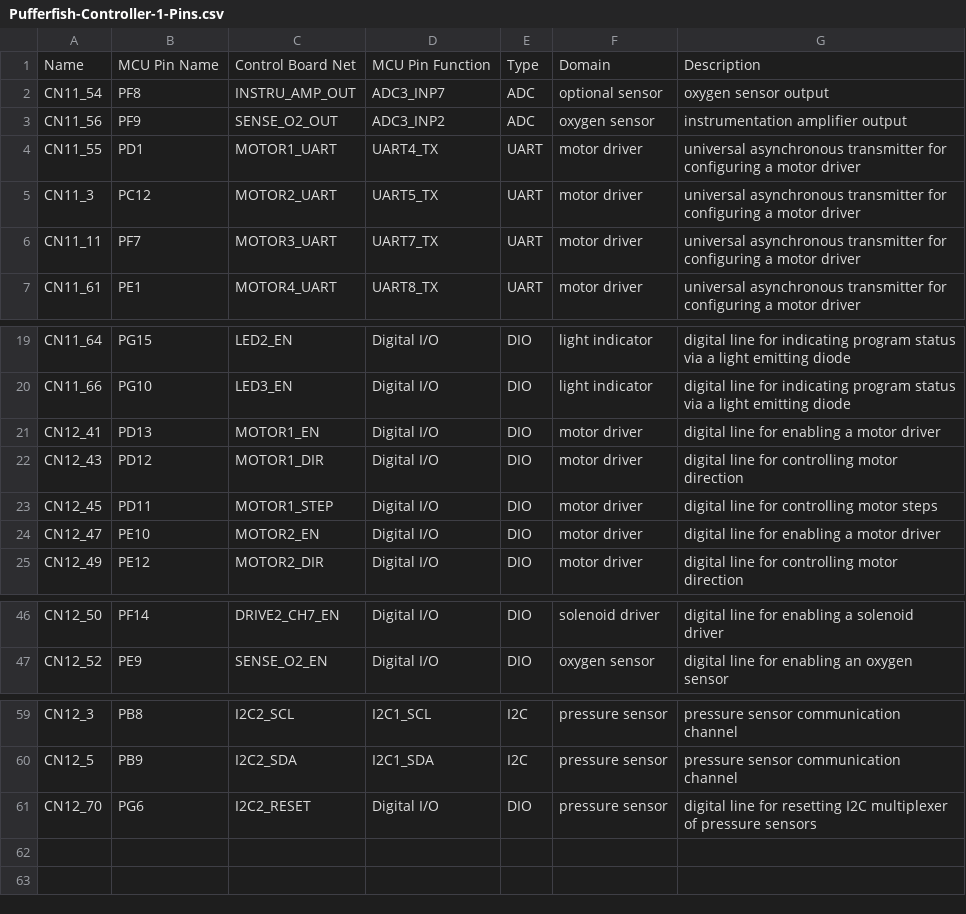
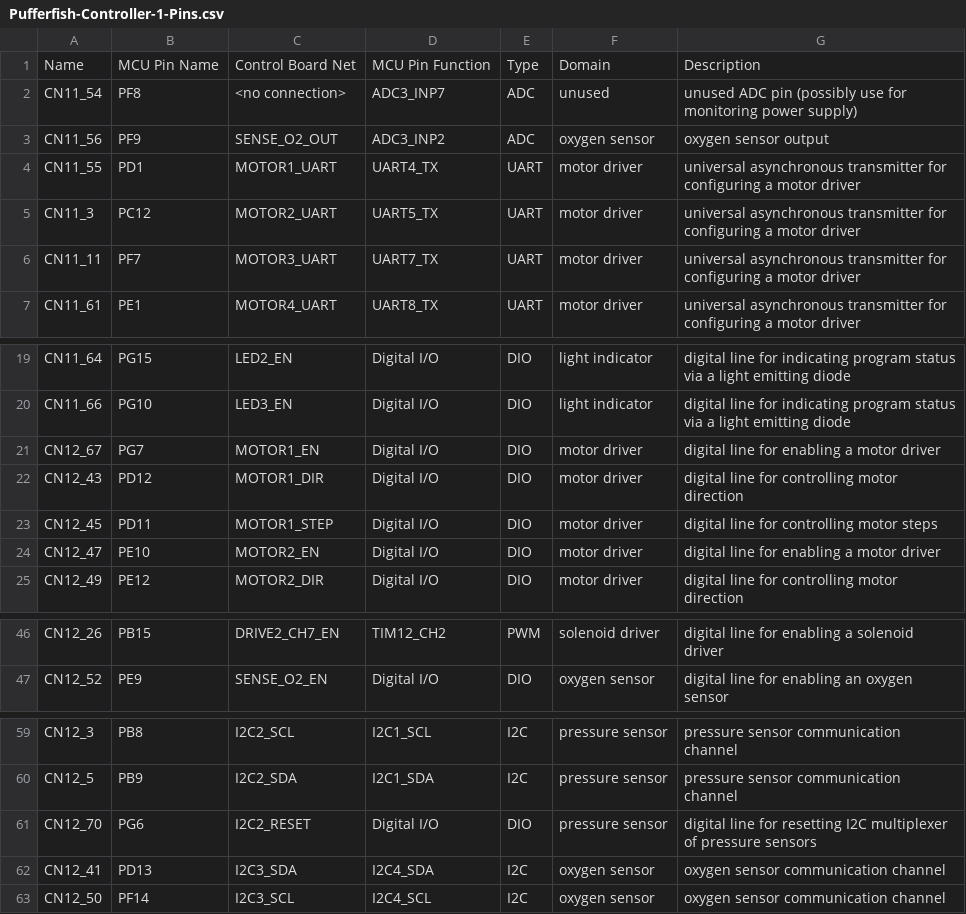
Before and after one commit to pez-globo/pufferfish-electronics, a CSV file: designs/Pufferfish-Controller-1/Pufferfish-Controller-1-Pins.csv, drawn as a sheet; only a part is shown, gaps mark what is left out; the diff covers the shown part only; the diff names each change by its address in the sheet, - before the commit and + after, or states it on an @@ line.

```diff
--- a/designs/Pufferfish-Controller-1/Pufferfish-Controller-1-Pins.csv
+++ b/designs/Pufferfish-Controller-1/Pufferfish-Controller-1-Pins.csv
-C2: INSTRU_AMP_OUT
+C2: <no connection>
-F2: optional sensor
+F2: unused
-G2: oxygen sensor output
+G2: unused ADC pin (possibly use for monitoring power supply)
-G3: instrumentation amplifier output
+G3: oxygen sensor output
-A21: CN12_41
+A21: CN12_67
-B21: PD13
+B21: PG7
-A46: CN12_50
+A46: CN12_26
-B46: PF14
+B46: PB15
-D46: Digital I/O
+D46: TIM12_CH2
-E46: DIO
+E46: PWM
+row 62: CN12_41 | PD13 | I2C3_SDA | I2C4_SDA | I2C | oxygen sensor | oxygen sensor communication channel
+row 63: CN12_50 | PF14 | I2C3_SCL | I2C4_SCL | I2C | oxygen sensor | oxygen sensor communication channel
```
Also changed, not shown: 7 added rows, 7 removed rows and 21 edited cells elsewhere in this file.
